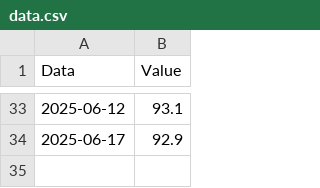
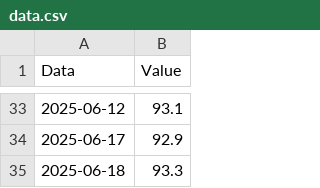
Before and after one commit to Nemexia/weight-tracker, a CSV file: data.csv, drawn as a sheet; only a part is shown, gaps mark what is left out; the diff names each change by its address in the sheet, - before the commit and + after, or states it on an @@ line.

Commit message:
Add record for 2025-06-18 in data.csv

```diff
--- a/data.csv
+++ b/data.csv
+row 35: 2025-06-18 | 93.3
```
